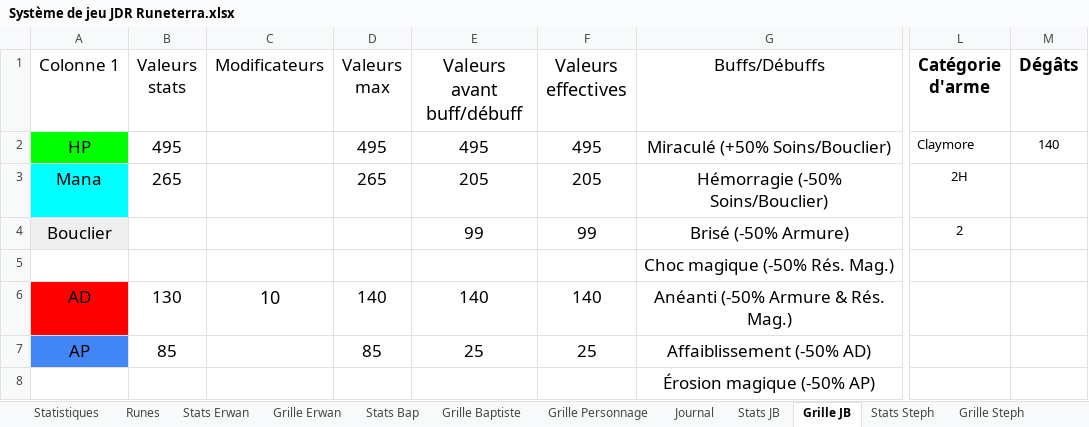
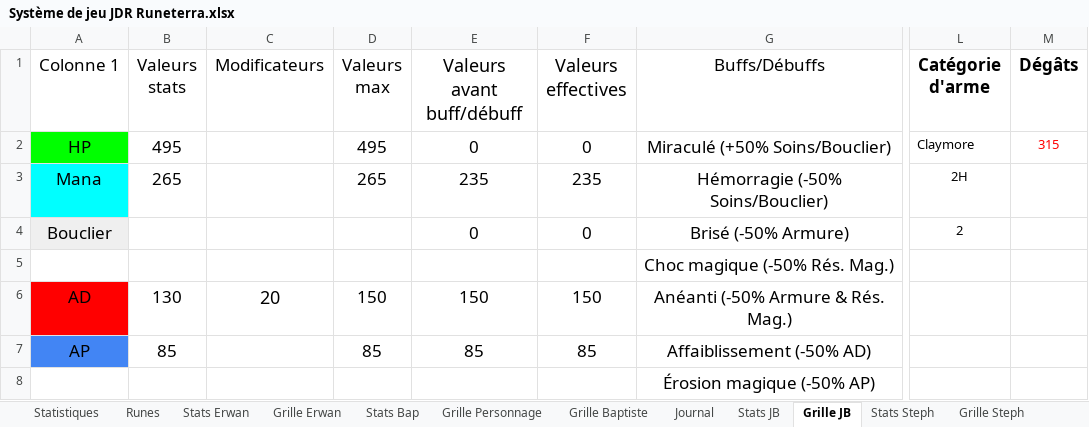
Before and after one commit to Akeltroll/runterra-jdr, an Excel workbook: Système de jeu JDR Runeterra.xlsx, sheet Grille JB, drawn as a sheet; only a part is shown, gaps mark what is left out; values as stored, in another font and other column widths than the file's, no borders; charts and pictures and table styles not drawn; the diff covers the shown part only; the diff names each change by its address in the sheet, - before the commit and + after, or states it on an @@ line.

```diff
--- a/Système de jeu JDR Runeterra.xlsx (sheet Grille JB)
+++ b/Système de jeu JDR Runeterra.xlsx (sheet Grille JB)
@@ sheet tab order changed: Statistiques | Runes | Stats Erwan | Grille Erwan | Stats Bap | Grille Personnage | Grille Baptiste | Journal | Stats JB | Grille JB | Stats Steph | Grille Steph @@
-E2 (Valeurs avant buff/débuff): 495
+E2 (Valeurs avant buff/débuff): 0
-F2 (Valeurs effectives): 495
+F2 (Valeurs effectives): 0
-M2 (Dégâts): 140
+M2 (Dégâts): 315
-M2 text colour: black
+M2 text colour: #FF0000
-E3 (Valeurs avant buff/débuff): 205
+E3 (Valeurs avant buff/débuff): 235
-F3 (Valeurs effectives): 205
+F3 (Valeurs effectives): 235
-E4 (Valeurs avant buff/débuff): 99
+E4 (Valeurs avant buff/débuff): 0
-F4 (Valeurs effectives): 99
+F4 (Valeurs effectives): 0
-C6 (Modificateurs): 10
+C6 (Modificateurs): 20
-D6 (Valeurs max): 140
+D6 (Valeurs max): 150
-E6 (Valeurs avant buff/débuff): 140
+E6 (Valeurs avant buff/débuff): 150
-F6 (Valeurs effectives): 140
+F6 (Valeurs effectives): 150
-E7 (Valeurs avant buff/débuff): 25
+E7 (Valeurs avant buff/débuff): 85
-F7 (Valeurs effectives): 25
+F7 (Valeurs effectives): 85
```
Also changed, not shown: 1 added row and 17 edited cells elsewhere in this sheet, sheet Journal, sheet Grille Baptiste, sheet Grille Steph, sheet Grille Fab, sheet Grille Erwan, sheet Statistiques, 2 more sheets, charts or pictures.
